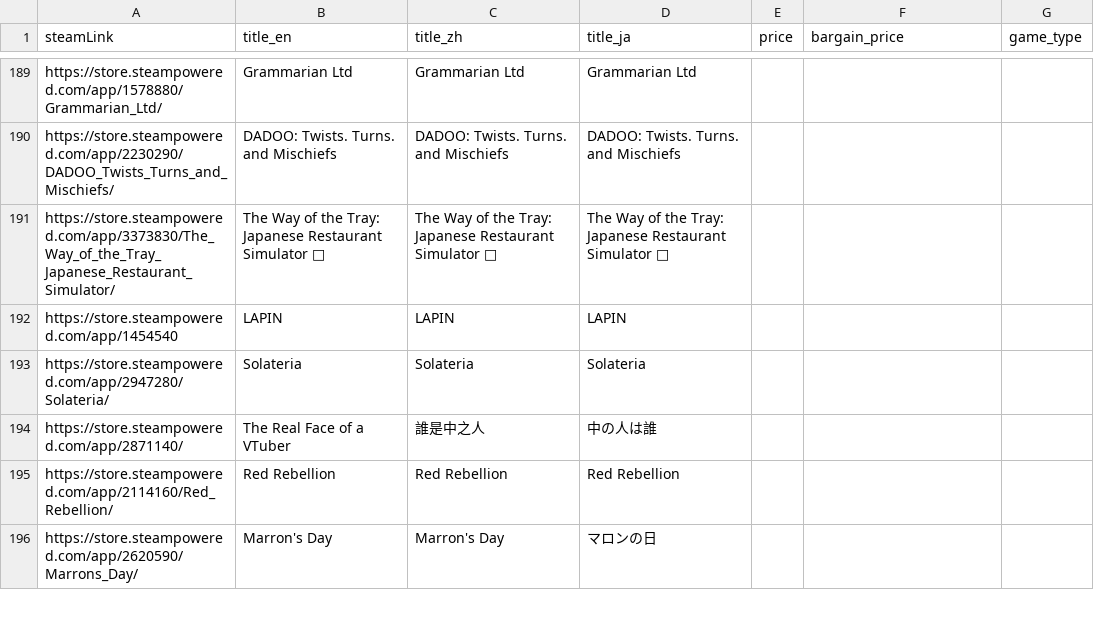
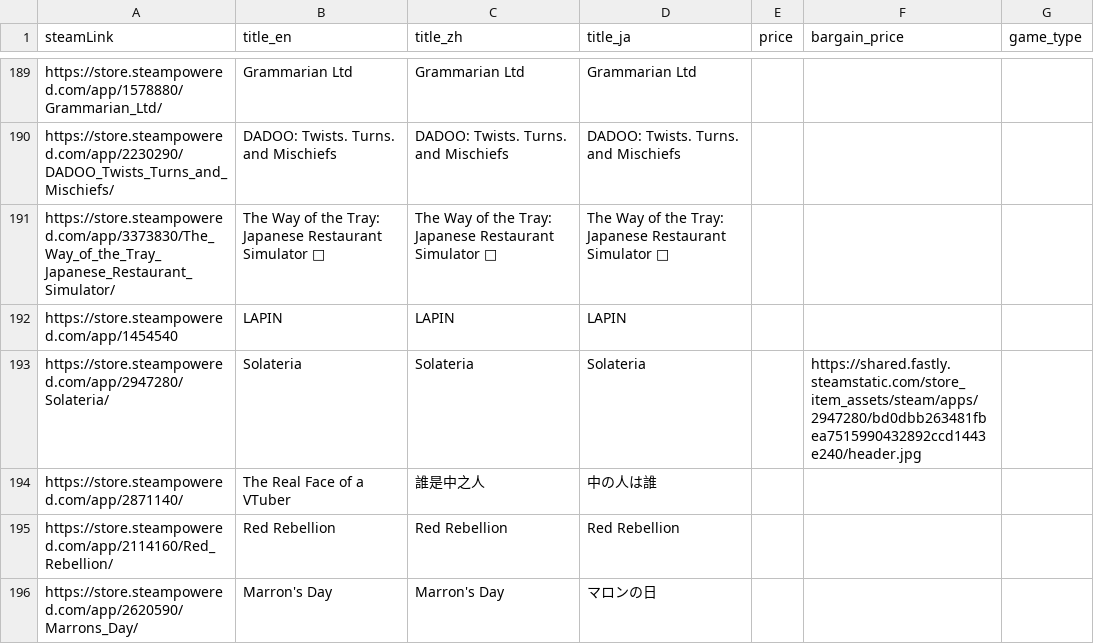
Before and after one commit to FilterGame/East-Asia-Indie-Games-Celebration, a CSV file: deals.csv, drawn as a sheet; only a part is shown, gaps mark what is left out.

Commit message:
更新資料

```diff
--- a/deals.csv
+++ b/deals.csv
@@ -192,3 +192,3 @@ https://store.steampowered.com/app/3373830/The_Way_of_the_Tray_Japanese_Restaura
 https://store.steampowered.com/app/1454540,LAPIN,LAPIN,LAPIN,,,
-https://store.steampowered.com/app/2947280/Solateria/,Solateria,Solateria,Solateria,,,
+https://store.steampowered.com/app/2947280/Solateria/,Solateria,Solateria,Solateria,,https://shared.fastly.steamstatic.com/store_item_assets/steam/apps/2947280/bd0dbb263481fbea7515990432892ccd1443e240/header.jpg,
 https://store.steampowered.com/app/2871140/,The Real Face of a VTuber,誰是中之人,中の人は誰,,,
```
